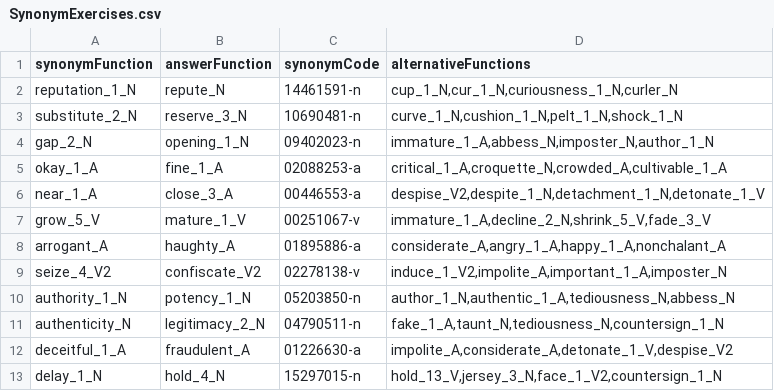
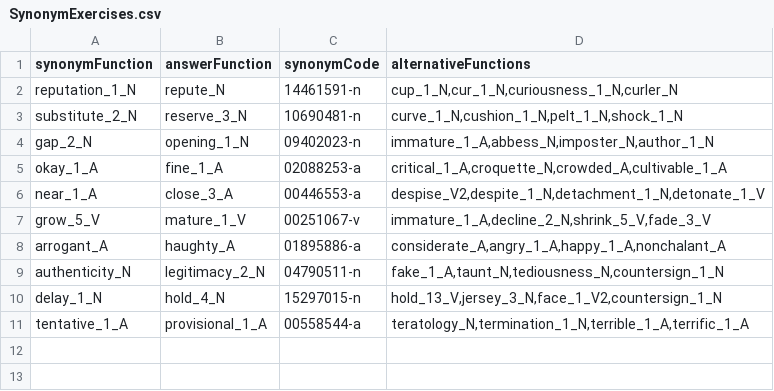
Before and after one commit to Hugsim/DATX02-20-11, a CSV file: SmartLearning/app/src/main/assets/parsing/SynonymExercises.csv, drawn as a sheet; removed rows and columns are numbered as before the commit, all else as after; the diff names each change by its address in the sheet, - before the commit and + after, or states it on an @@ line.

Commit message:
Small fixes, added exercises, load database from assets, design fixes, added finish button

```diff
--- a/SmartLearning/app/src/main/assets/parsing/SynonymExercises.csv
+++ b/SmartLearning/app/src/main/assets/parsing/SynonymExercises.csv
-row 9: seize_4_V2 | confiscate_V2 | 02278138-v | induce_1_V2,impolite_A,important_1_A,imposter_N
-row 10: authority_1_N | potency_1_N | 05203850-n | author_1_N,authentic_1_A,tediousness_N,abbess_N
-row 12: deceitful_1_A | fraudulent_A | 01226630-a | impolite_A,considerate_A,detonate_1_V,despise_V2
+row 11: tentative_1_A | provisional_1_A | 00558544-a | teratology_N,termination_1_N,terrible_1_A,terrific_1_A
```
Also changed, not shown: 19 other files.
